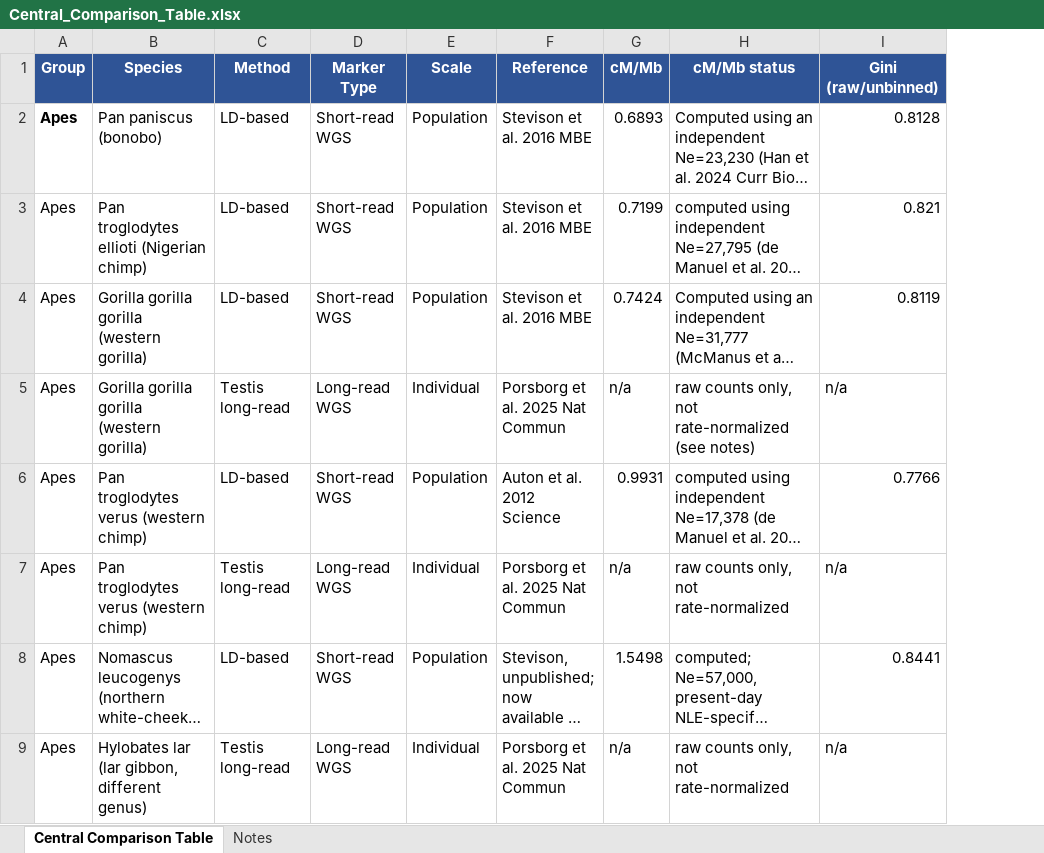
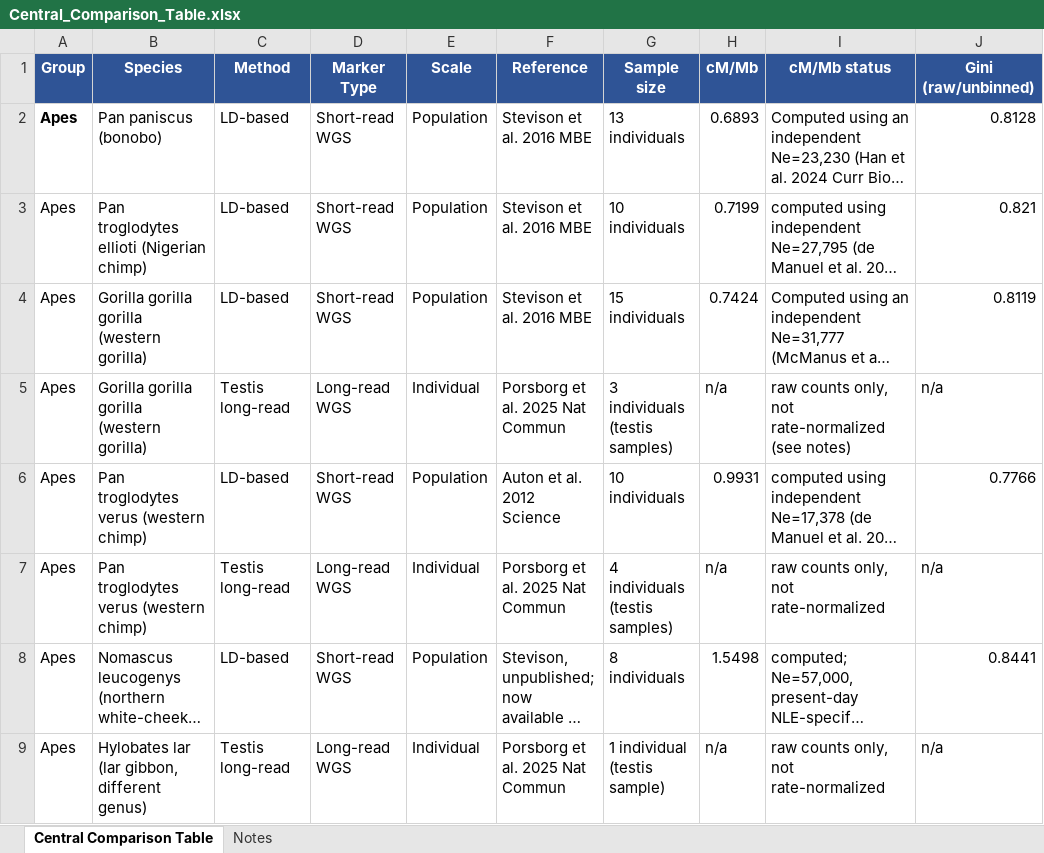
Before and after one commit to StevisonLab/Recombination-Rate-Heterogeneity-Across-Non-Human-Primates, an Excel workbook: Central_Comparison_Table.xlsx, sheet Central Comparison Table, drawn as a sheet; only a part is shown; long unchanged cells end in …; values as stored, in another font and other column widths than the file's, no borders; the diff names each change by its address in the sheet, - before the commit and + after, or states it on an @@ line.

Commit message:
Update comparison table
Added a column for sample size for each study to the central comparison table.

```diff
--- a/Central_Comparison_Table.xlsx (sheet Central Comparison Table)
+++ b/Central_Comparison_Table.xlsx (sheet Central Comparison Table)
+column G (Sample size), rows 2-9: 13 individuals | 10 individuals | 15 individuals | 3 individuals (testis samples) | 10 individuals | 4 individuals (testis samples) | 8 individuals | 1 individual (testis sample)
```
Also changed, not shown: 4 other files.
